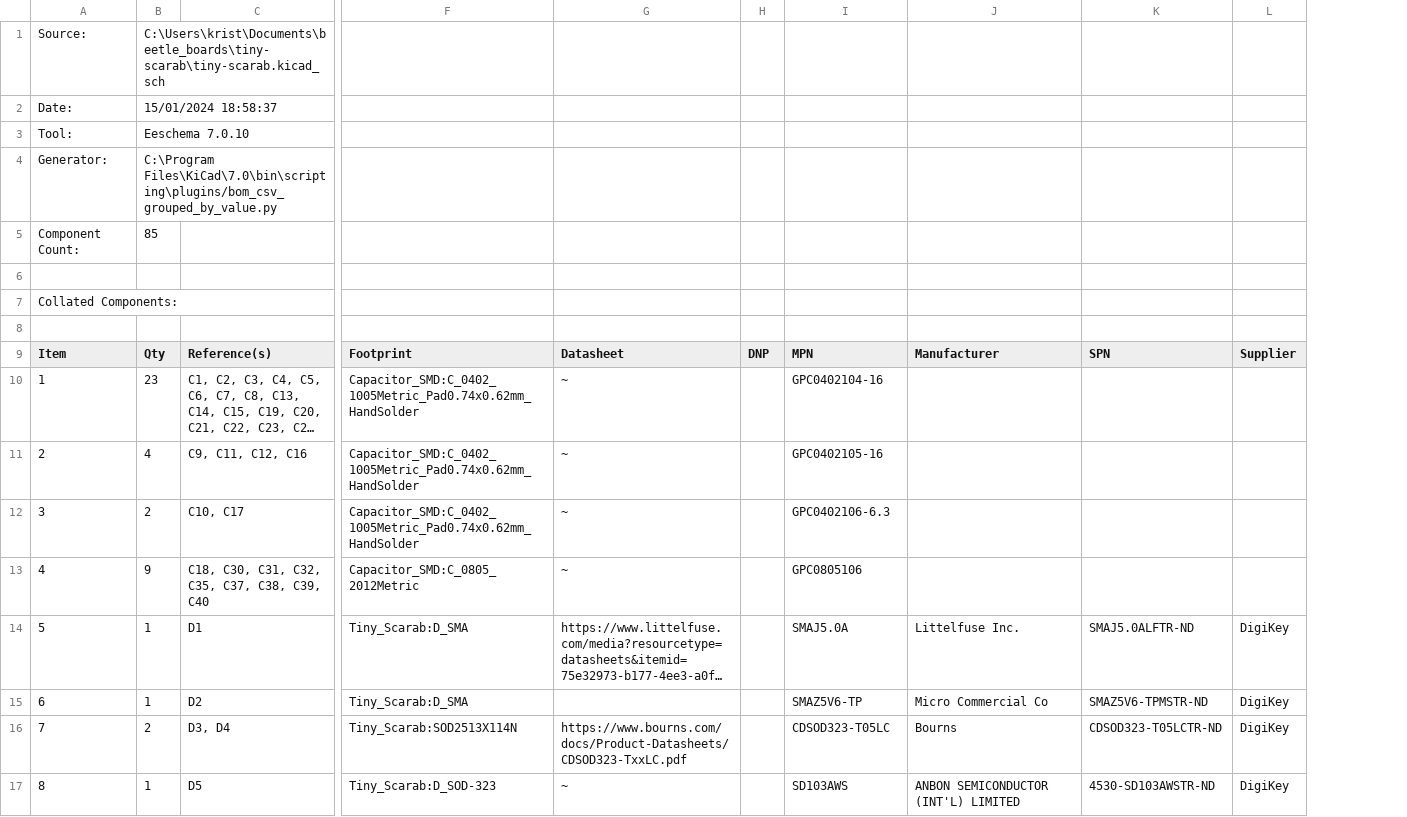
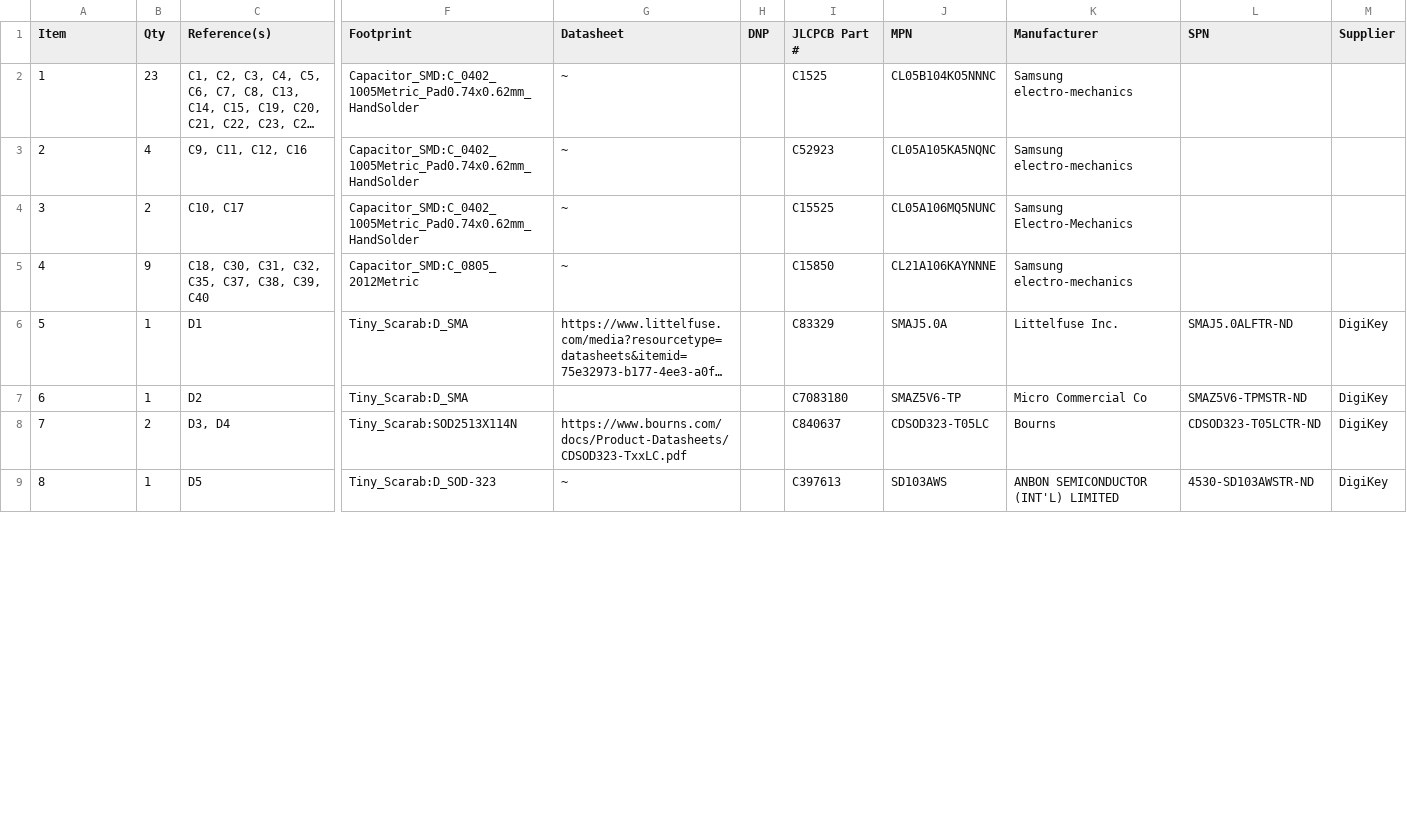
Before and after one commit to Embeetle/tiny-scarab, a CSV file: output/tiny-scarab.csv, drawn as a sheet; only a part is shown, gaps mark what is left out; long unchanged cells end in …; removed rows and columns are numbered as before the commit, all else as after; rows hold the shown columns only; the diff covers the shown part only; the diff names each change by its address in the sheet, - before the commit and + after, or states it on an @@ line.

Commit message:
Prepare PCB for JLCPCB production

```diff
--- a/output/tiny-scarab.csv
+++ b/output/tiny-scarab.csv
+column I (JLCPCB Part #), rows 2-9: C1525 | C52923 | C15525 | C15850 | C83329 | C7083180 | C840637 | C397613
-row 1: Source: | C:\Users\krist\Documents\beetle_boards\tiny-scarab\tiny-scarab.kicad_sch
-row 2: Date: | 15/01/2024 18:58:37
-row 3: Tool: | Eeschema 7.0.10
-row 4: Generator: | C:\Program Files\KiCad\7.0\bin\scripting\plugins/bom_csv_grouped_by_value.py
-row 5: Component Count: | 85
-row 6: (empty)
-row 7: Collated Components:
-row 8: (empty)
-J2 (MPN): GPC0402104-16
+J2 (MPN): CL05B104KO5NNNC
-K2:K3 (Manufacturer): (empty)
+K2:K3 (Manufacturer): Samsung electro-mechanics
-J3 (MPN): GPC0402105-16
+J3 (MPN): CL05A105KA5NQNC
-J4 (MPN): GPC0402106-6.3
+J4 (MPN): CL05A106MQ5NUNC
-K4 (Manufacturer): (empty)
+K4 (Manufacturer): Samsung Electro-Mechanics
-J5 (MPN): GPC0805106
+J5 (MPN): CL21A106KAYNNNE
-K5 (Manufacturer): (empty)
+K5 (Manufacturer): Samsung electro-mechanics
```
Also changed, not shown: 1 added row, 1 removed row and 23 edited cells elsewhere in this file, 50 other files.
